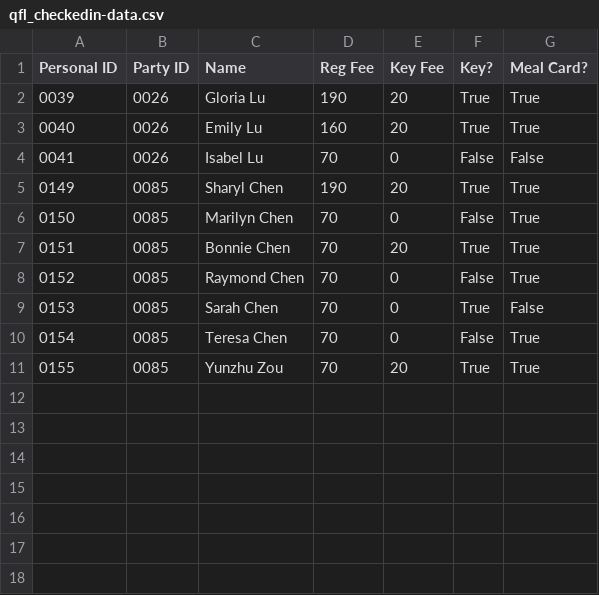
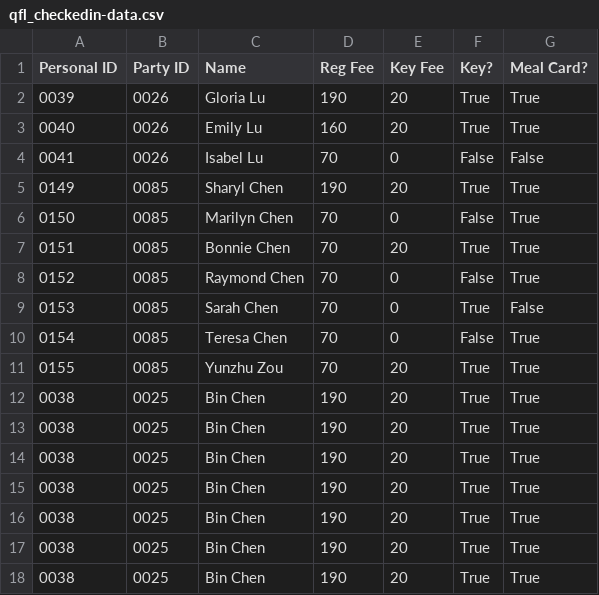
Before and after one commit to davidchaozhang/qfl, a CSV file: offline_printer/qflprinter/qflprinter-gui/bin/Debug/qrres/qfl_checkedin-data.csv, drawn as a sheet.

```diff
--- a/offline_printer/qflprinter/qflprinter-gui/bin/Debug/qrres/qfl_checkedin-data.csv
+++ b/offline_printer/qflprinter/qflprinter-gui/bin/Debug/qrres/qfl_checkedin-data.csv
@@ -11 +11,8 @@ Personal ID,Party ID,Name,Reg Fee,Key Fee,Key?,Meal Card?
 0155,0085,Yunzhu Zou,70,20,True,True
+0038,0025,Bin Chen,190,20,True,True
+0038,0025,Bin Chen,190,20,True,True
+0038,0025,Bin Chen,190,20,True,True
+0038,0025,Bin Chen,190,20,True,True
+0038,0025,Bin Chen,190,20,True,True
+0038,0025,Bin Chen,190,20,True,True
+0038,0025,Bin Chen,190,20,True,True
```
Also changed, not shown: 2 other files.
